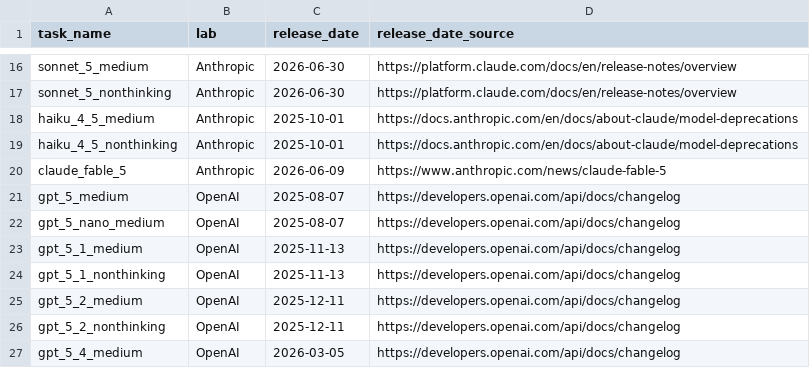
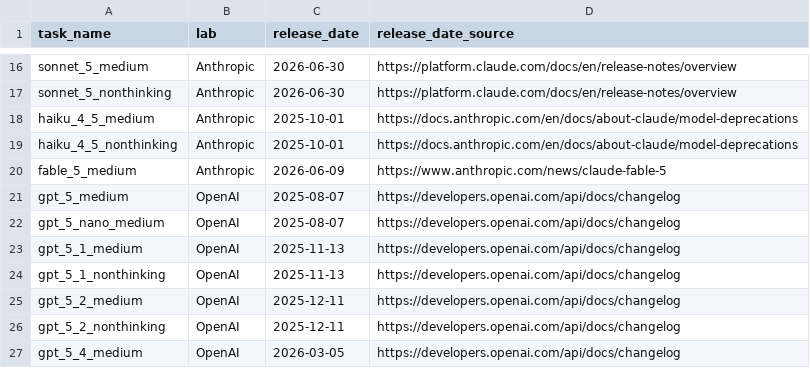
Before and after one commit to posit-dev/bluffbench2, a CSV file: data-raw/model_metadata.csv, drawn as a sheet; only a part is shown, gaps mark what is left out.

Commit message:
regenerate `bluff2_results` with new log data

```diff
--- a/data-raw/model_metadata.csv
+++ b/data-raw/model_metadata.csv
@@ -19,3 +19,3 @@ haiku_4_5_medium,Anthropic,2025-10-01,https://docs.anthropic.com/en/docs/about-c
 haiku_4_5_nonthinking,Anthropic,2025-10-01,https://docs.anthropic.com/en/docs/about-claude/model-deprecations
-claude_fable_5,Anthropic,2026-06-09,https://www.anthropic.com/news/claude-fable-5
+fable_5_medium,Anthropic,2026-06-09,https://www.anthropic.com/news/claude-fable-5
 gpt_5_medium,OpenAI,2025-08-07,https://developers.openai.com/api/docs/changelog
```
Also changed, not shown: 4 other files.
